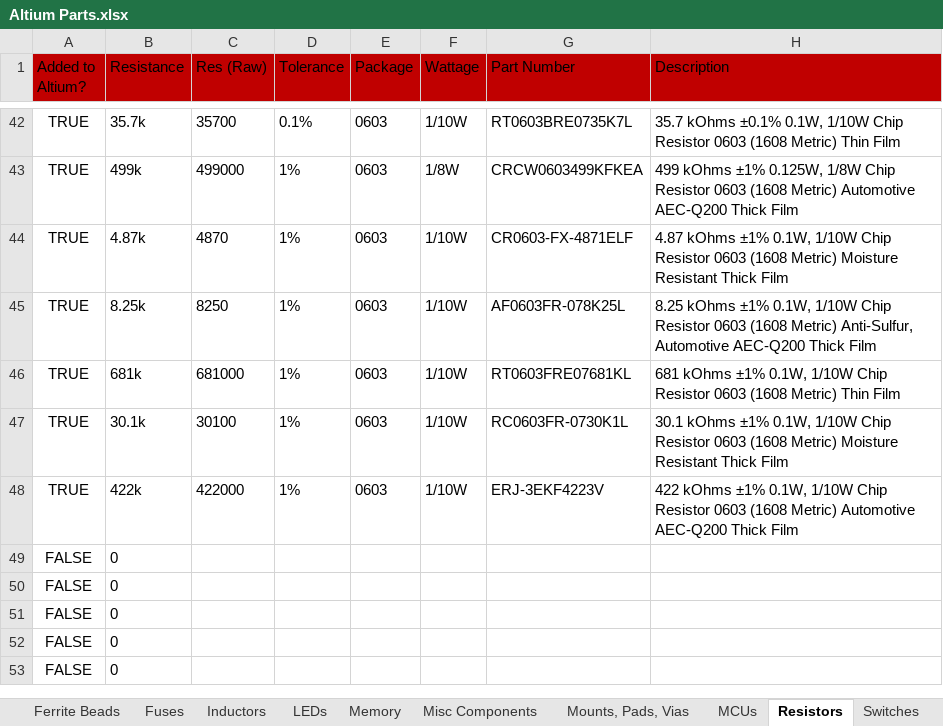
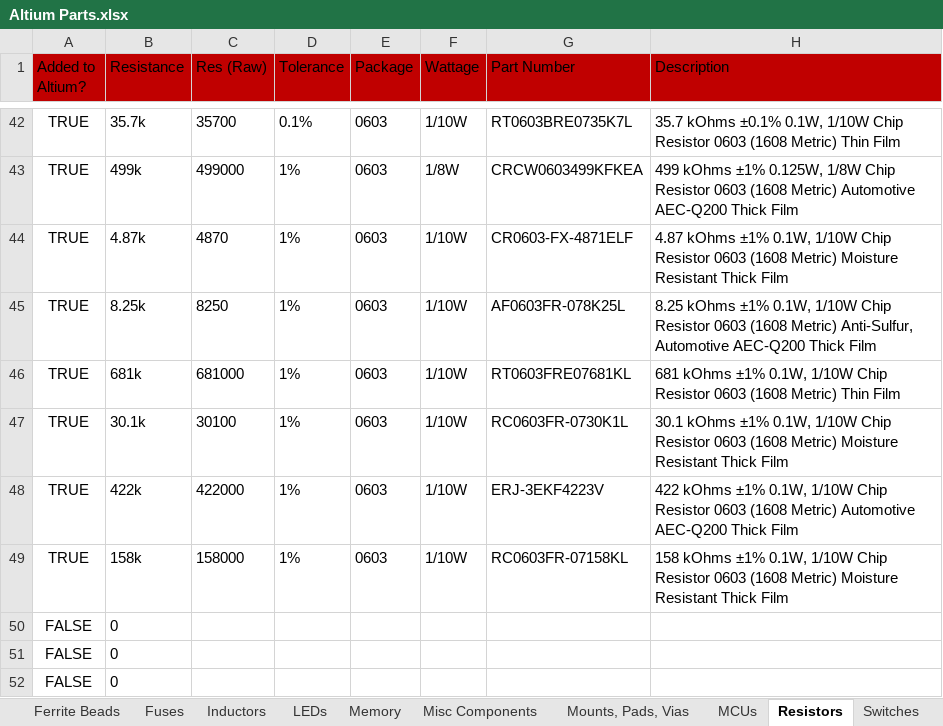
Before and after one commit to uf-mil-electrical/MIL-Altium, an Excel workbook: Altium Parts.xlsx, sheet Resistors, drawn as a sheet; only a part is shown, gaps mark what is left out; the shorter side is filled out with more unchanged rows; values as stored, in another font and other column widths than the file's, no borders; table styles not drawn; removed rows and columns are numbered as before the commit, all else as after; the diff names each change by its address in the sheet, - before the commit and + after, or states it on an @@ line.

```diff
--- a/Altium Parts.xlsx (sheet Resistors)
+++ b/Altium Parts.xlsx (sheet Resistors)
-row 49: FALSE | 0
+row 49: TRUE | 158k | 158000 | 1% | 0603 | 1/10W | RC0603FR-07158KL | 158 kOhms ±1% 0.1W, 1/10W Chip Resistor 0603 (1608 Metric) Moisture Resistant Thick Film
```
Also changed, not shown: sheet Connectors, sheet Crystals & Oscillators, sheet Devices, sheet Inductors, sheet ICs, sheet Voltage Regulators, 20 other files.
